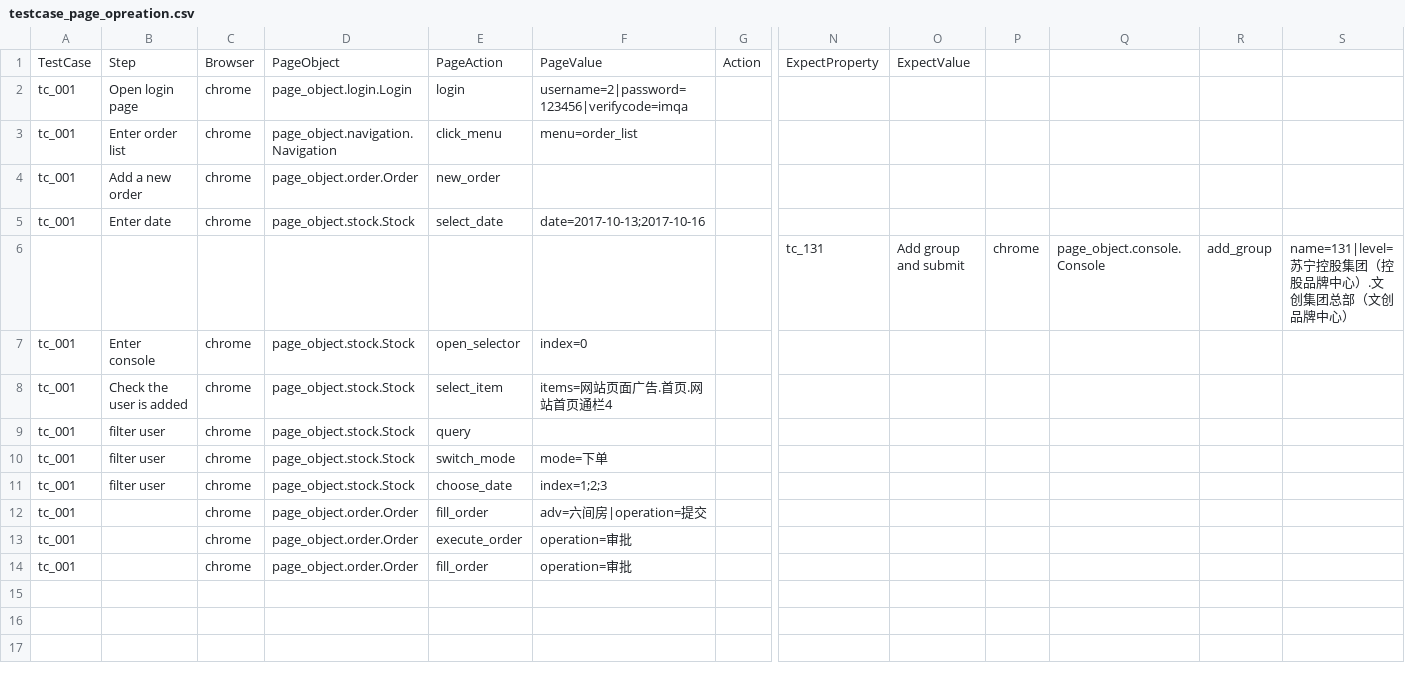
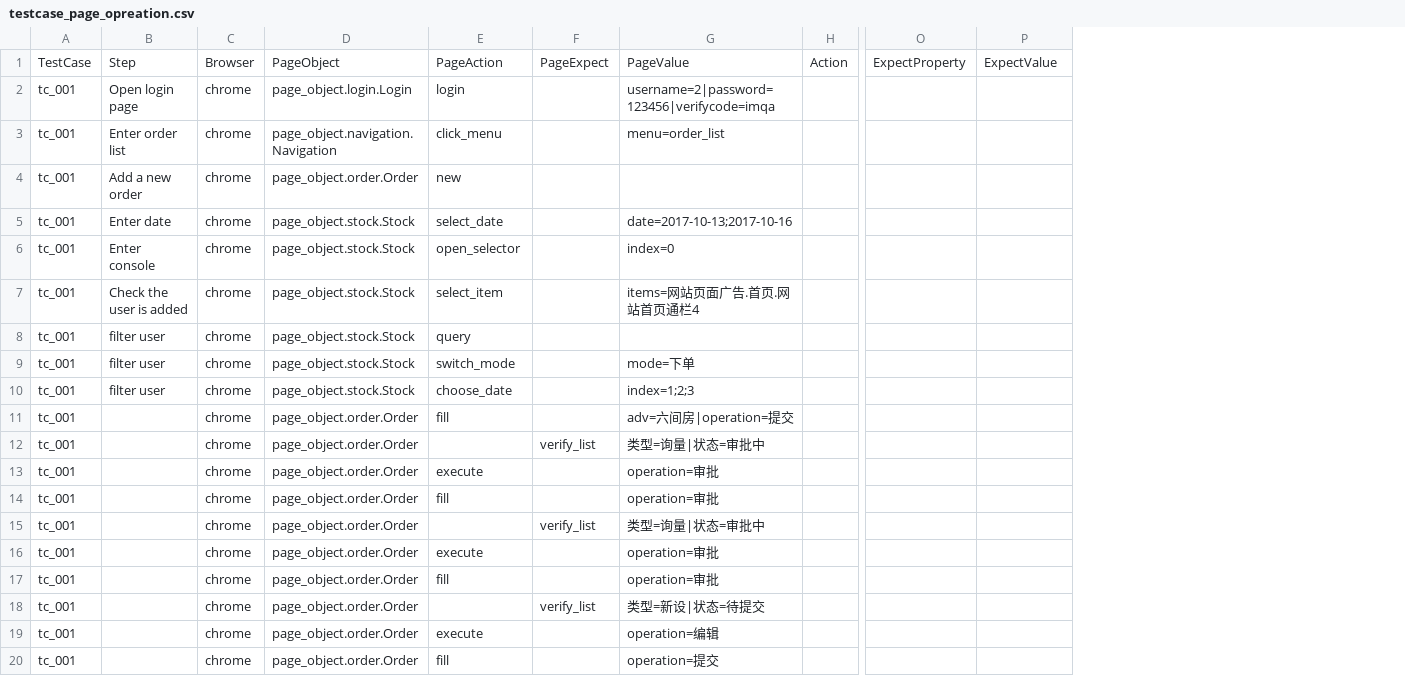
Before and after one commit to 6256163/general_automation_framework, a CSV file: test_case/testcase_page_opreation.csv, drawn as a sheet; only a part is shown, gaps mark what is left out; removed rows and columns are numbered as before the commit, all else as after; rows hold the shown columns only; the diff names each change by its address in the sheet, - before the commit and + after, or states it on an @@ line.

Commit message:
update testcase

```diff
--- a/test_case/testcase_page_opreation.csv
+++ b/test_case/testcase_page_opreation.csv
+column F, row 1: PageExpect
-column P, empty
-column Q, empty
-column R, empty
-column S, empty
-E4: new_order
+E4: new
-row 6:  |  |  |  |  |  |  | tc_131 | Add group and submit | chrome | page_object.console.Console | add_group | name=131|level=苏宁控股集团（控股品牌中心）.文创集团总部（文创品牌中心）
-E11: fill_order
+E11: fill
+row 12: tc_001 |  | chrome | page_object.order.Order |  | verify_list | 类型=询量|状态=审批中
-E13: execute_order
+E13: execute
-E14: fill_order
+E14: fill
+row 15: tc_001 |  | chrome | page_object.order.Order |  | verify_list | 类型=询量|状态=审批中
+row 16: tc_001 |  | chrome | page_object.order.Order | execute |  | operation=审批
+row 17: tc_001 |  | chrome | page_object.order.Order | fill |  | operation=审批
+row 18: tc_001 |  | chrome | page_object.order.Order |  | verify_list | 类型=新设|状态=待提交
+row 19: tc_001 |  | chrome | page_object.order.Order | execute |  | operation=编辑
+row 20: tc_001 |  | chrome | page_object.order.Order | fill |  | operation=提交
```
